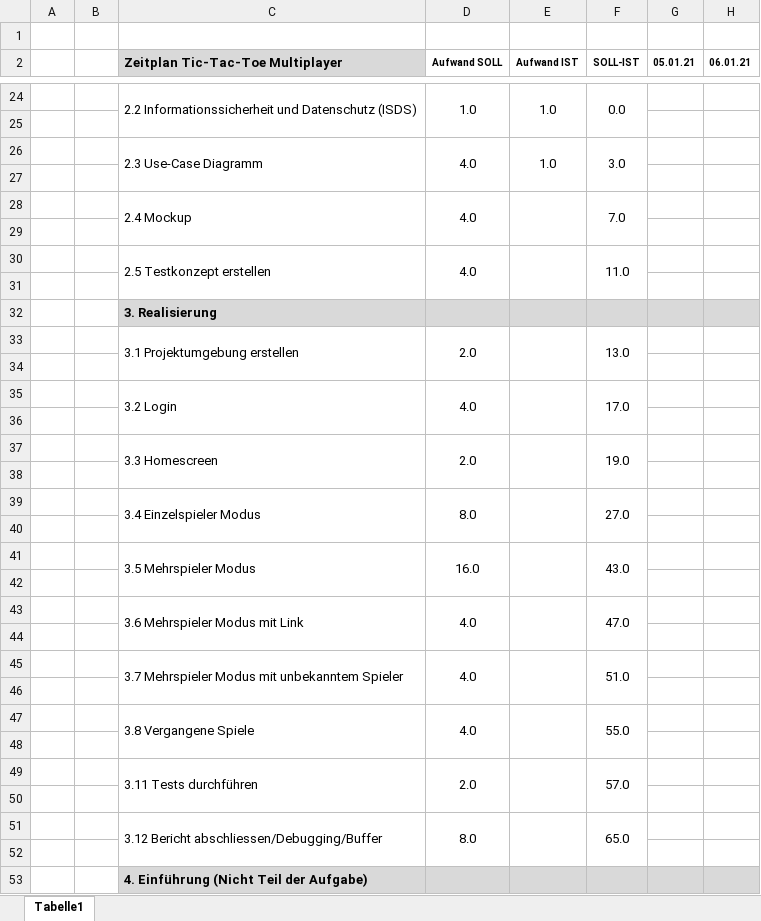
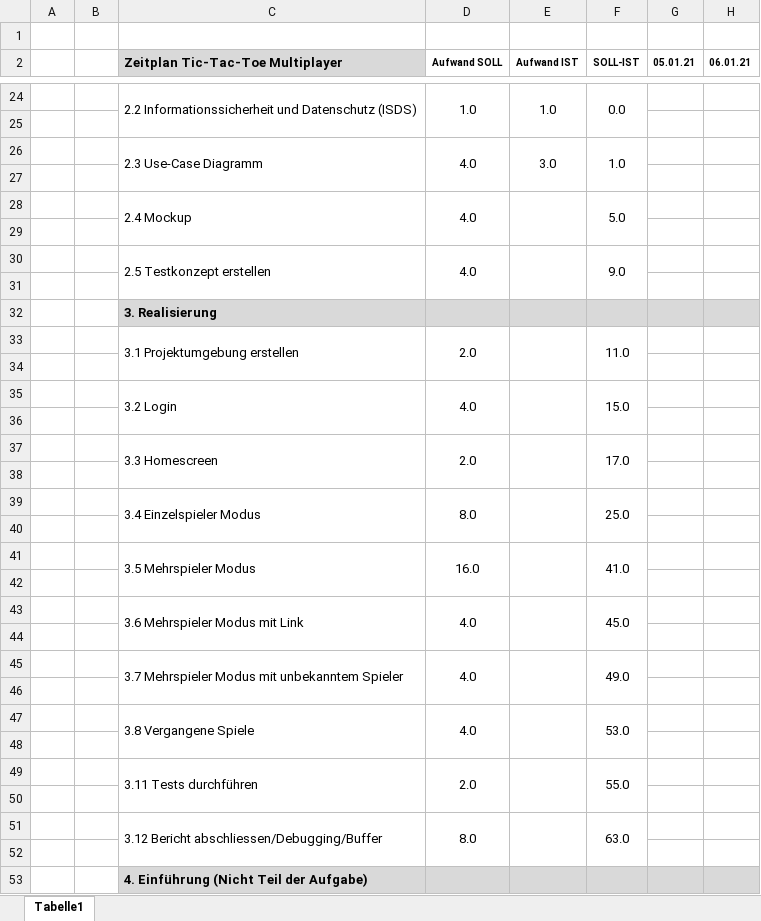
Before and after one commit to florinbarbisch/tic-tac-toe-multiplayer, an Excel workbook: documentation/Zeitplan.xlsx, sheet Tabelle1, drawn as a sheet; only a part is shown, gaps mark what is left out; values as stored, in another font and other column widths than the file's, no borders; the diff covers the shown part only; the diff names each change by its address in the sheet, - before the commit and + after, or states it on an @@ line.

```diff
--- a/documentation/Zeitplan.xlsx (sheet Tabelle1)
+++ b/documentation/Zeitplan.xlsx (sheet Tabelle1)
-E26 (Aufwand IST): 1.0
+E26 (Aufwand IST): 3.0
-F26 (SOLL-IST): 3.0
+F26 (SOLL-IST): 1.0
-F28 (SOLL-IST): 7.0
+F28 (SOLL-IST): 5.0
-F30 (SOLL-IST): 11.0
+F30 (SOLL-IST): 9.0
-F33 (SOLL-IST): 13.0
+F33 (SOLL-IST): 11.0
-F35 (SOLL-IST): 17.0
+F35 (SOLL-IST): 15.0
-F37 (SOLL-IST): 19.0
+F37 (SOLL-IST): 17.0
-F39 (SOLL-IST): 27.0
+F39 (SOLL-IST): 25.0
-F41 (SOLL-IST): 43.0
+F41 (SOLL-IST): 41.0
-F43 (SOLL-IST): 47.0
+F43 (SOLL-IST): 45.0
-F45 (SOLL-IST): 51.0
+F45 (SOLL-IST): 49.0
-F47 (SOLL-IST): 55.0
+F47 (SOLL-IST): 53.0
-F49 (SOLL-IST): 57.0
+F49 (SOLL-IST): 55.0
-F51 (SOLL-IST): 65.0
+F51 (SOLL-IST): 63.0
```
Also changed, not shown: 2 edited cells elsewhere in this sheet, 2 other files.
